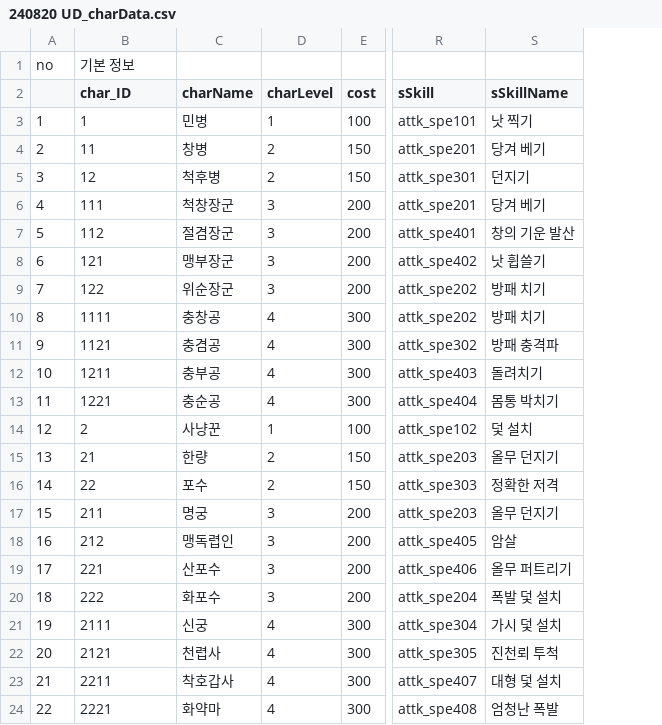
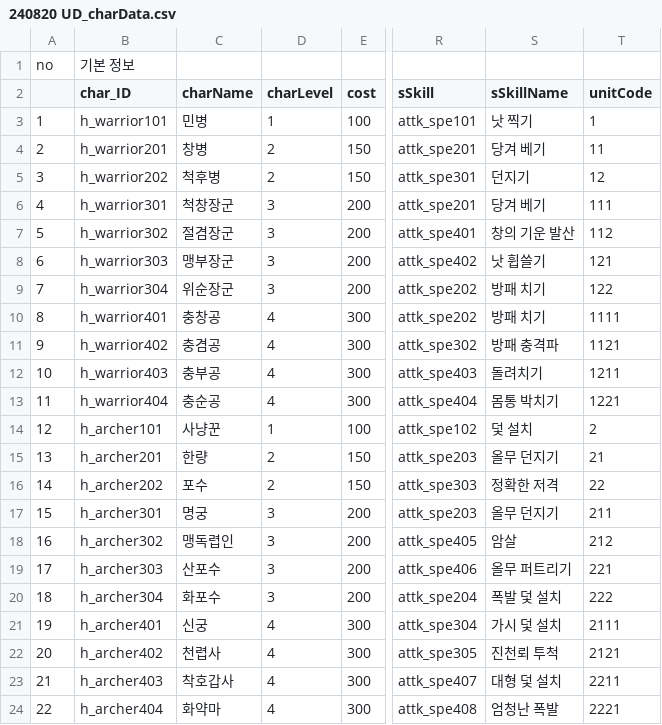
Before and after one commit to Team-Custos/Project_UndyingDefense, a CSV file: Assets/Project_UD/Resources/240820 UD_charData.csv, drawn as a sheet; only a part is shown, gaps mark what is left out; the diff names each change by its address in the sheet, - before the commit and + after, or states it on an @@ line.

```diff
--- a/Assets/Project_UD/Resources/240820 UD_charData.csv
+++ b/Assets/Project_UD/Resources/240820 UD_charData.csv
+column T (unitCode), rows 3-24: 1 | 11 | 12 | 111 | 112 | 121 | 122 | 1111 | 1121 | 1211 | 1221 | 2 | 21 | 22 | 211 | 212 | 221 | 222 | 2111 | 2121 | 2211 | 2221
-B3 (char_ID): 1
+B3 (char_ID): h_warrior101
-B4 (char_ID): 11
+B4 (char_ID): h_warrior201
-B5 (char_ID): 12
+B5 (char_ID): h_warrior202
-B6 (char_ID): 111
+B6 (char_ID): h_warrior301
-B7 (char_ID): 112
+B7 (char_ID): h_warrior302
-B8 (char_ID): 121
+B8 (char_ID): h_warrior303
-B9 (char_ID): 122
+B9 (char_ID): h_warrior304
-B10 (char_ID): 1111
+B10 (char_ID): h_warrior401
-B11 (char_ID): 1121
+B11 (char_ID): h_warrior402
-B12 (char_ID): 1211
+B12 (char_ID): h_warrior403
-B13 (char_ID): 1221
+B13 (char_ID): h_warrior404
-B14 (char_ID): 2
+B14 (char_ID): h_archer101
-B15 (char_ID): 21
+B15 (char_ID): h_archer201
-B16 (char_ID): 22
+B16 (char_ID): h_archer202
-B17 (char_ID): 211
+B17 (char_ID): h_archer301
-B18 (char_ID): 212
+B18 (char_ID): h_archer302
-B19 (char_ID): 221
+B19 (char_ID): h_archer303
-B20 (char_ID): 222
+B20 (char_ID): h_archer304
-B21 (char_ID): 2111
+B21 (char_ID): h_archer401
-B22 (char_ID): 2121
+B22 (char_ID): h_archer402
-B23 (char_ID): 2211
+B23 (char_ID): h_archer403
-B24 (char_ID): 2221
+B24 (char_ID): h_archer404
```
Also changed, not shown: 7 other files.
